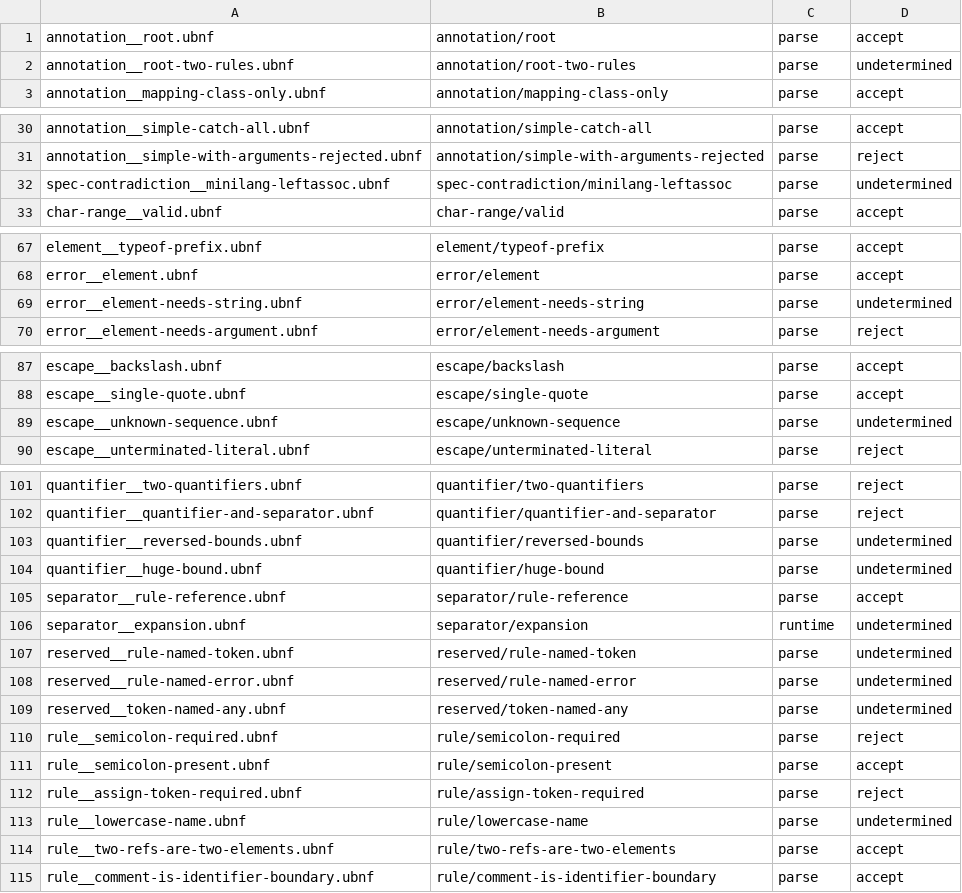
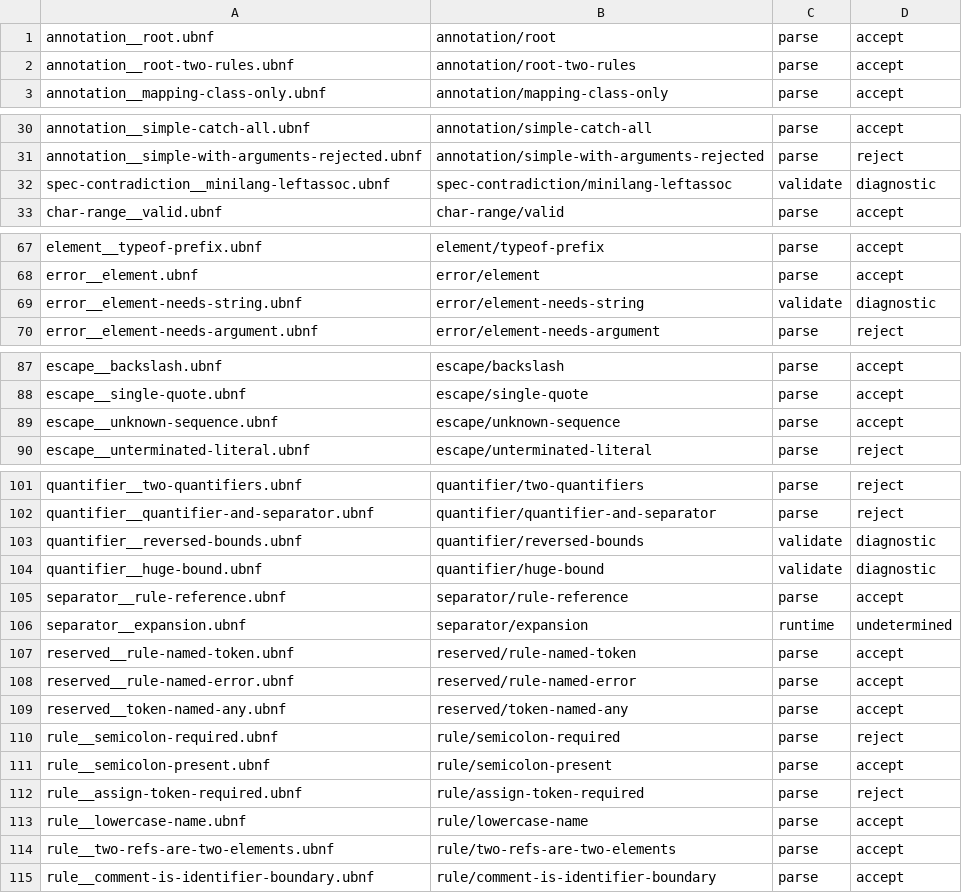
Before and after one commit to opaopa6969/ubnfc, a TSV file: examples/ubnf-crosscheck/evidence/spec-manifest.tsv, drawn as a sheet; only a part is shown, gaps mark what is left out; the diff covers the shown part only.

```diff
--- a/examples/ubnf-crosscheck/evidence/spec-manifest.tsv
+++ b/examples/ubnf-crosscheck/evidence/spec-manifest.tsv
@@ -1,3 +1,3 @@
 annotation__root.ubnf	annotation/root	parse	accept
-annotation__root-two-rules.ubnf	annotation/root-two-rules	parse	undetermined
+annotation__root-two-rules.ubnf	annotation/root-two-rules	parse	accept
 annotation__mapping-class-only.ubnf	annotation/mapping-class-only	parse	accept
@@ -31,3 +31,3 @@ annotation__simple-catch-all.ubnf	annotation/simple-catch-all	parse	accept
 annotation__simple-with-arguments-rejected.ubnf	annotation/simple-with-arguments-rejected	parse	reject
-spec-contradiction__minilang-leftassoc.ubnf	spec-contradiction/minilang-leftassoc	parse	undetermined
+spec-contradiction__minilang-leftassoc.ubnf	spec-contradiction/minilang-leftassoc	validate	diagnostic
 char-range__valid.ubnf	char-range/valid	parse	accept
@@ -68,3 +68,3 @@ element__typeof-prefix.ubnf	element/typeof-prefix	parse	accept
 error__element.ubnf	error/element	parse	accept
-error__element-needs-string.ubnf	error/element-needs-string	parse	undetermined
+error__element-needs-string.ubnf	error/element-needs-string	validate	diagnostic
 error__element-needs-argument.ubnf	error/element-needs-argument	parse	reject
@@ -88,3 +88,3 @@ escape__backslash.ubnf	escape/backslash	parse	accept
 escape__single-quote.ubnf	escape/single-quote	parse	accept
-escape__unknown-sequence.ubnf	escape/unknown-sequence	parse	undetermined
+escape__unknown-sequence.ubnf	escape/unknown-sequence	parse	accept
 escape__unterminated-literal.ubnf	escape/unterminated-literal	parse	reject
@@ -102,9 +102,9 @@ quantifier__two-quantifiers.ubnf	quantifier/two-quantifiers	parse	reject
 quantifier__quantifier-and-separator.ubnf	quantifier/quantifier-and-separator	parse	reject
-quantifier__reversed-bounds.ubnf	quantifier/reversed-bounds	parse	undetermined
-quantifier__huge-bound.ubnf	quantifier/huge-bound	parse	undetermined
+quantifier__reversed-bounds.ubnf	quantifier/reversed-bounds	validate	diagnostic
+quantifier__huge-bound.ubnf	quantifier/huge-bound	validate	diagnostic
 separator__rule-reference.ubnf	separator/rule-reference	parse	accept
 separator__expansion.ubnf	separator/expansion	runtime	undetermined
-reserved__rule-named-token.ubnf	reserved/rule-named-token	parse	undetermined
-reserved__rule-named-error.ubnf	reserved/rule-named-error	parse	undetermined
-reserved__token-named-any.ubnf	reserved/token-named-any	parse	undetermined
+reserved__rule-named-token.ubnf	reserved/rule-named-token	parse	accept
+reserved__rule-named-error.ubnf	reserved/rule-named-error	parse	accept
+reserved__token-named-any.ubnf	reserved/token-named-any	parse	accept
 rule__semicolon-required.ubnf	rule/semicolon-required	parse	reject
@@ -112,3 +112,3 @@ rule__semicolon-present.ubnf	rule/semicolon-present	parse	accept
 rule__assign-token-required.ubnf	rule/assign-token-required	parse	reject
-rule__lowercase-name.ubnf	rule/lowercase-name	parse	undetermined
+rule__lowercase-name.ubnf	rule/lowercase-name	parse	accept
 rule__two-refs-are-two-elements.ubnf	rule/two-refs-are-two-elements	parse	accept
```
Also changed, not shown: 1 edited cell elsewhere in this file, 10 other files.
